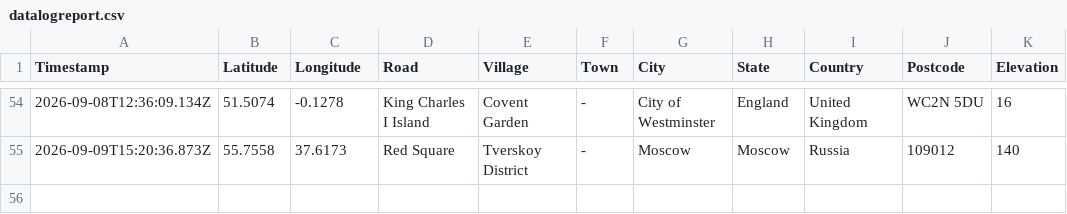
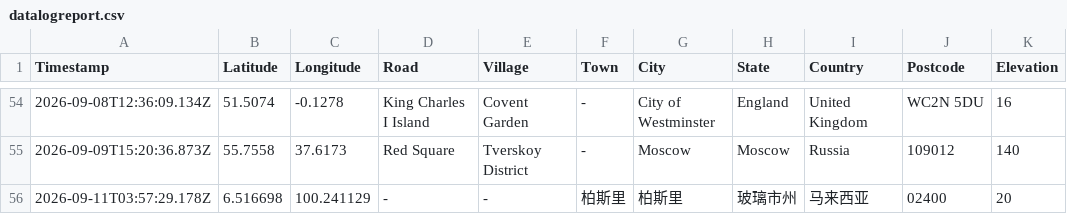
Before and after one commit to chantianseng/gps_location_name, a CSV file: datalogreport.csv, drawn as a sheet; only a part is shown, gaps mark what is left out.

Commit message:
Update datalogreport.csv for GPS coordinate: 6.516698, 100.241129

```diff
--- a/datalogreport.csv
+++ b/datalogreport.csv
@@ -55 +55,2 @@ Timestamp,Latitude,Longitude,Road,Village,Town,City,State,Country,Postcode,Eleva
 "2026-09-09T15:20:36.873Z","55.7558","37.6173","Red Square","Tverskoy District","-","Moscow","Moscow","Russia","109012","140"
+"2026-09-11T03:57:29.178Z","6.516698","100.241129","-","-","柏斯里","柏斯里","玻璃市州","马来西亚","02400","20"
```
